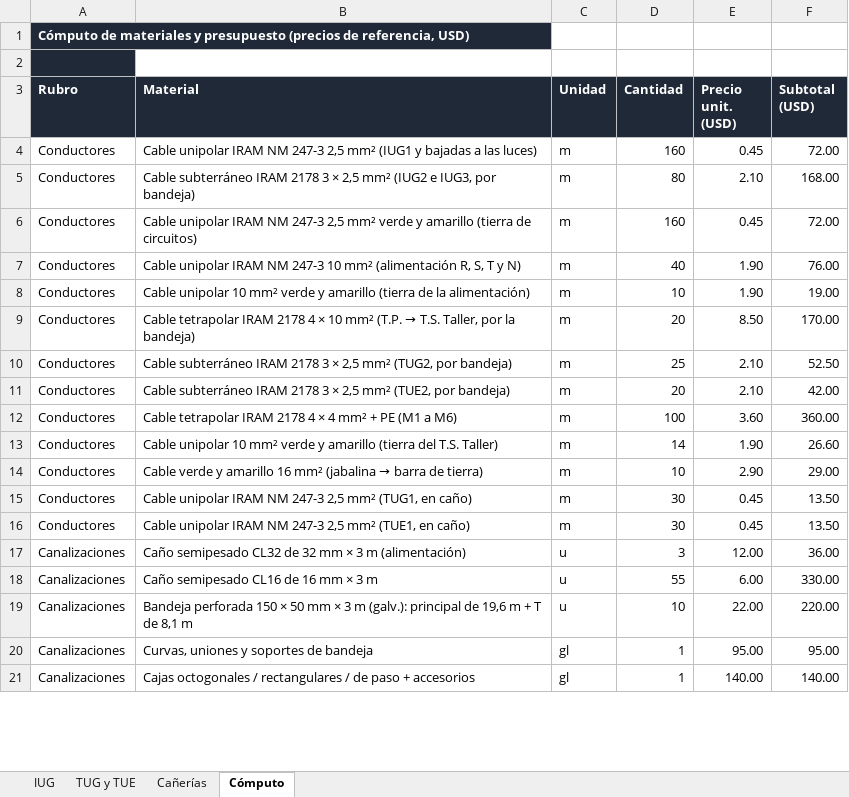
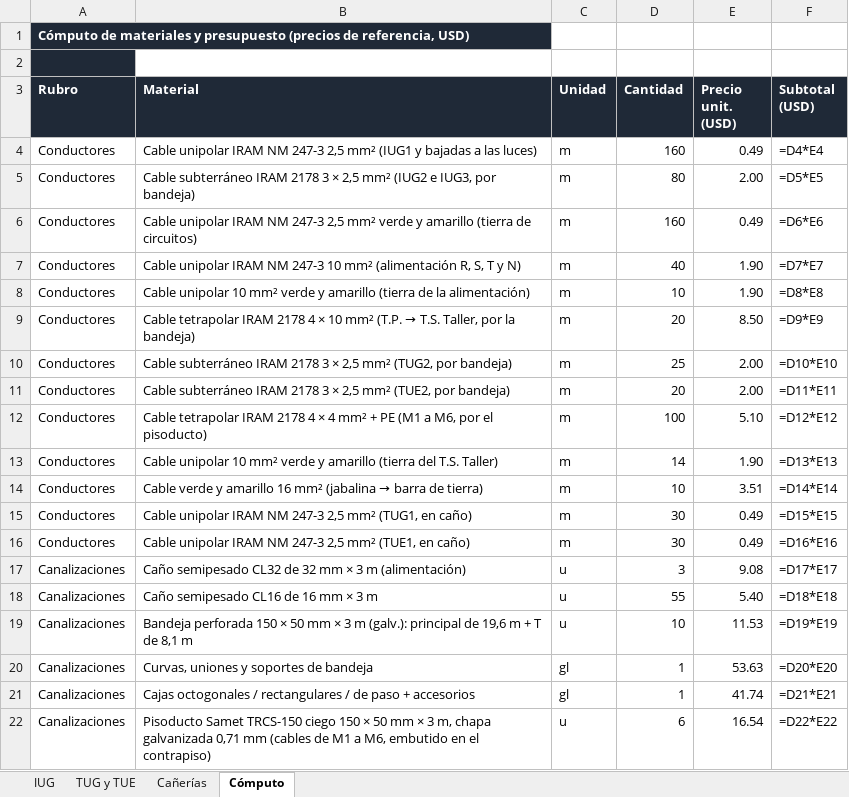
Before and after one commit to dicarlantoniooctavio-create/carpinteria-vortex, an Excel workbook: PRINCIPAL/01_Proyecto_Organizado/instalacion-electrica/calculos/Planillas_Carpinteria_Vortex.xlsx, sheet Cómputo, drawn as a sheet; only a part is shown; values as stored, in another font and other column widths than the file's, no borders; formulas without a stored value are shown as written; the diff covers the shown part only; the diff names each change by its address in the sheet, - before the commit and + after, or states it on an @@ line.

```diff
--- a/PRINCIPAL/01_Proyecto_Organizado/instalacion-electrica/calculos/Planillas_Carpinteria_Vortex.xlsx (sheet Cómputo)
+++ b/PRINCIPAL/01_Proyecto_Organizado/instalacion-electrica/calculos/Planillas_Carpinteria_Vortex.xlsx (sheet Cómputo)
-E4 (Precio unit. (USD)): 0.45
+E4 (Precio unit. (USD)): 0.49
-F4 (Subtotal (USD)): 72.00
+F4 (Subtotal (USD)): =D4*E4
-E5 (Precio unit. (USD)): 2.10
+E5 (Precio unit. (USD)): 2.00
-F5 (Subtotal (USD)): 168.00
+F5 (Subtotal (USD)): =D5*E5
-E6 (Precio unit. (USD)): 0.45
+E6 (Precio unit. (USD)): 0.49
-F6 (Subtotal (USD)): 72.00
+F6 (Subtotal (USD)): =D6*E6
-F7 (Subtotal (USD)): 76.00
+F7 (Subtotal (USD)): =D7*E7
-F8 (Subtotal (USD)): 19.00
+F8 (Subtotal (USD)): =D8*E8
-F9 (Subtotal (USD)): 170.00
+F9 (Subtotal (USD)): =D9*E9
-E10:E11 (Precio unit. (USD)): 2.10
+E10:E11 (Precio unit. (USD)): 2.00
-F10 (Subtotal (USD)): 52.50
+F10 (Subtotal (USD)): =D10*E10
-F11 (Subtotal (USD)): 42.00
+F11 (Subtotal (USD)): =D11*E11
-B12 (Material): …(M1 a M6)
+B12 (Material): …(M1 a M6, por el pisoducto)
-E12 (Precio unit. (USD)): 3.60
+E12 (Precio unit. (USD)): 5.10
-F12 (Subtotal (USD)): 360.00
+F12 (Subtotal (USD)): =D12*E12
-F13 (Subtotal (USD)): 26.60
+F13 (Subtotal (USD)): =D13*E13
-E14 (Precio unit. (USD)): 2.90
+E14 (Precio unit. (USD)): 3.51
-F14 (Subtotal (USD)): 29.00
+F14 (Subtotal (USD)): =D14*E14
-E15:E16 (Precio unit. (USD)): 0.45
+E15:E16 (Precio unit. (USD)): 0.49
-F15 (Subtotal (USD)): 13.50
+F15 (Subtotal (USD)): =D15*E15
-F16 (Subtotal (USD)): 13.50
+F16 (Subtotal (USD)): =D16*E16
-E17 (Precio unit. (USD)): 12.00
+E17 (Precio unit. (USD)): 9.08
-F17 (Subtotal (USD)): 36.00
+F17 (Subtotal (USD)): =D17*E17
-E18 (Precio unit. (USD)): 6.00
+E18 (Precio unit. (USD)): 5.40
-F18 (Subtotal (USD)): 330.00
+F18 (Subtotal (USD)): =D18*E18
-E19 (Precio unit. (USD)): 22.00
+E19 (Precio unit. (USD)): 11.53
-F19 (Subtotal (USD)): 220.00
+F19 (Subtotal (USD)): =D19*E19
-E20 (Precio unit. (USD)): 95.00
+E20 (Precio unit. (USD)): 53.63
-F20 (Subtotal (USD)): 95.00
+F20 (Subtotal (USD)): =D20*E20
-E21 (Precio unit. (USD)): 140.00
+E21 (Precio unit. (USD)): 41.74
-F21 (Subtotal (USD)): 140.00
+F21 (Subtotal (USD)): =D21*E21
+row 22: Canalizaciones | Pisoducto Samet TRCS-150 ciego 150 × 50 mm × 3 m, chapa galvanizada 0,71 mm (cables de M1 a M6, embutido en el contrapiso) | u | 6 | 16.54 | =D22*E22
```
Also changed, not shown: 6 added rows and 77 edited cells elsewhere in this sheet, sheet Cañerías, sheet TUG y TUE, sheet IUG, PRINCIPAL/01_Proyecto_Organizado/instalacion-electrica/calculos/Secciones_y_Circuitos_Vortex.xlsx, PRINCIPAL/04_Web/archivos/Planillas_Carpinteria_Vortex.xlsx, 11 other files.
